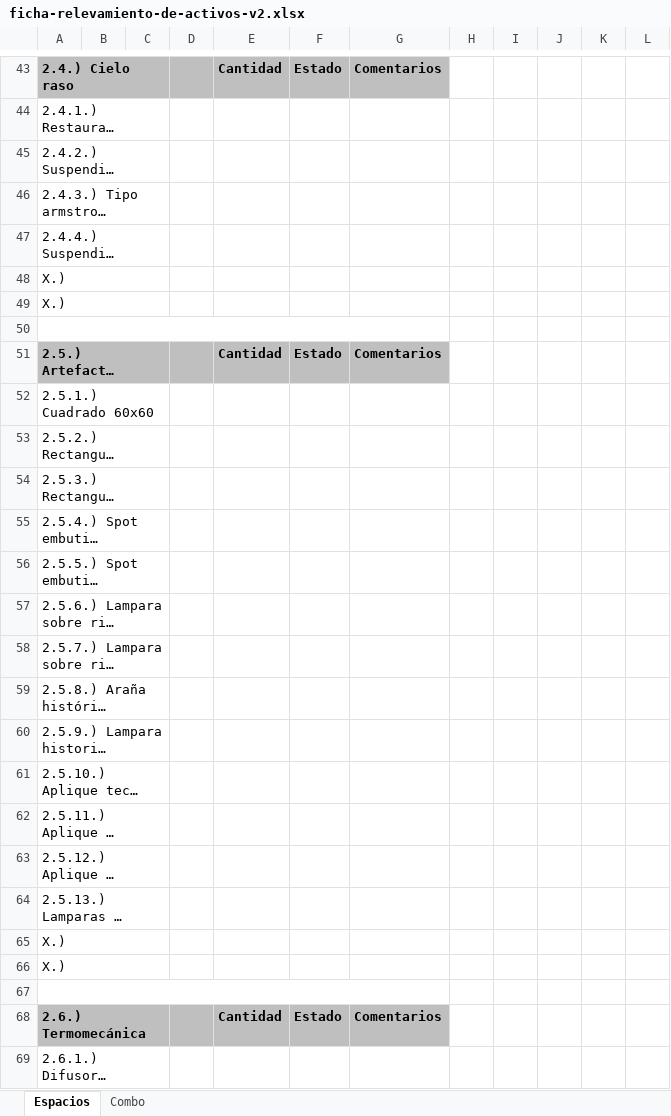
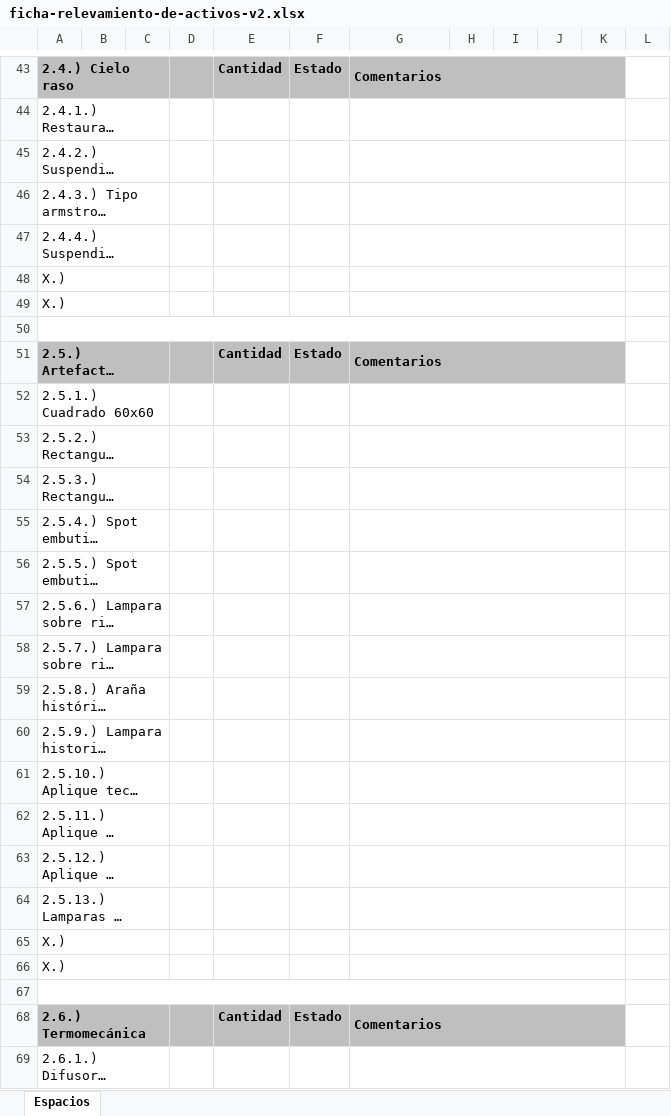
Before and after one commit to jsrxar/dge, an Excel workbook: 3-tecnologia/2-procesos/1-relevamiento-de-activos/1-procedimiento/ficha-relevamiento-de-activos-v2.xlsx, sheet Espacios, drawn as a sheet; only a part is shown, gaps mark what is left out; long unchanged cells end in …; values as stored, in another font and other column widths than the file's, no borders; charts and pictures not drawn; the diff covers the shown part only; the diff names each change by its address in the sheet, - before the commit and + after, or states it on an @@ line.

Commit message:
Modificacion de combos

```diff
--- a/3-tecnologia/2-procesos/1-relevamiento-de-activos/1-procedimiento/ficha-relevamiento-de-activos-v2.xlsx (sheet Espacios)
+++ b/3-tecnologia/2-procesos/1-relevamiento-de-activos/1-procedimiento/ficha-relevamiento-de-activos-v2.xlsx (sheet Espacios)
-sheet tab: Combo
+G43:K43 merged
-H43:K43 fill: none
+H43:K43 fill: #BFBFBF
+G44:K44 merged
+G45:K45 merged
+G46:K46 merged
+G47:K47 merged
+G48:K48 merged
+G49:K49 merged
-A50:G50 merged
+A50:K50 merged
+G51:K51 merged
-H51:K51 fill: none
+H51:K51 fill: #BFBFBF
+G52:K52 merged
+G53:K53 merged
+G54:K54 merged
+G55:K55 merged
+G56:K56 merged
+G57:K57 merged
+G58:K58 merged
+G59:K59 merged
+G60:K60 merged
+G61:K61 merged
+G62:K62 merged
+G63:K63 merged
+G64:K64 merged
+G65:K65 merged
+G66:K66 merged
-A67:G67 merged
+A67:K67 merged
+G68:K68 merged
-H68:K68 fill: none
+H68:K68 fill: #BFBFBF
+G69:K69 merged
```
Also changed, not shown: cell formats and merged cells elsewhere in this sheet, hidden cells.
